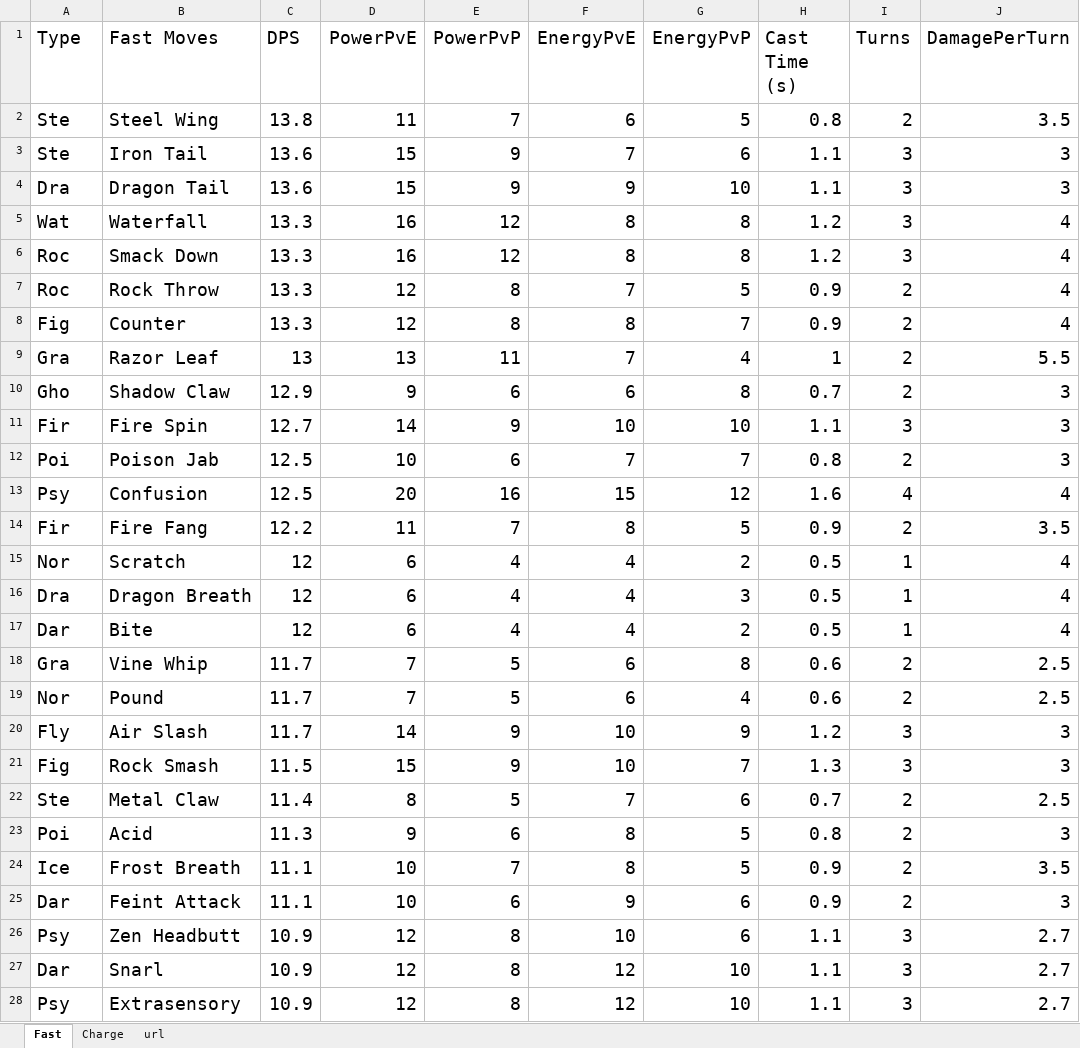
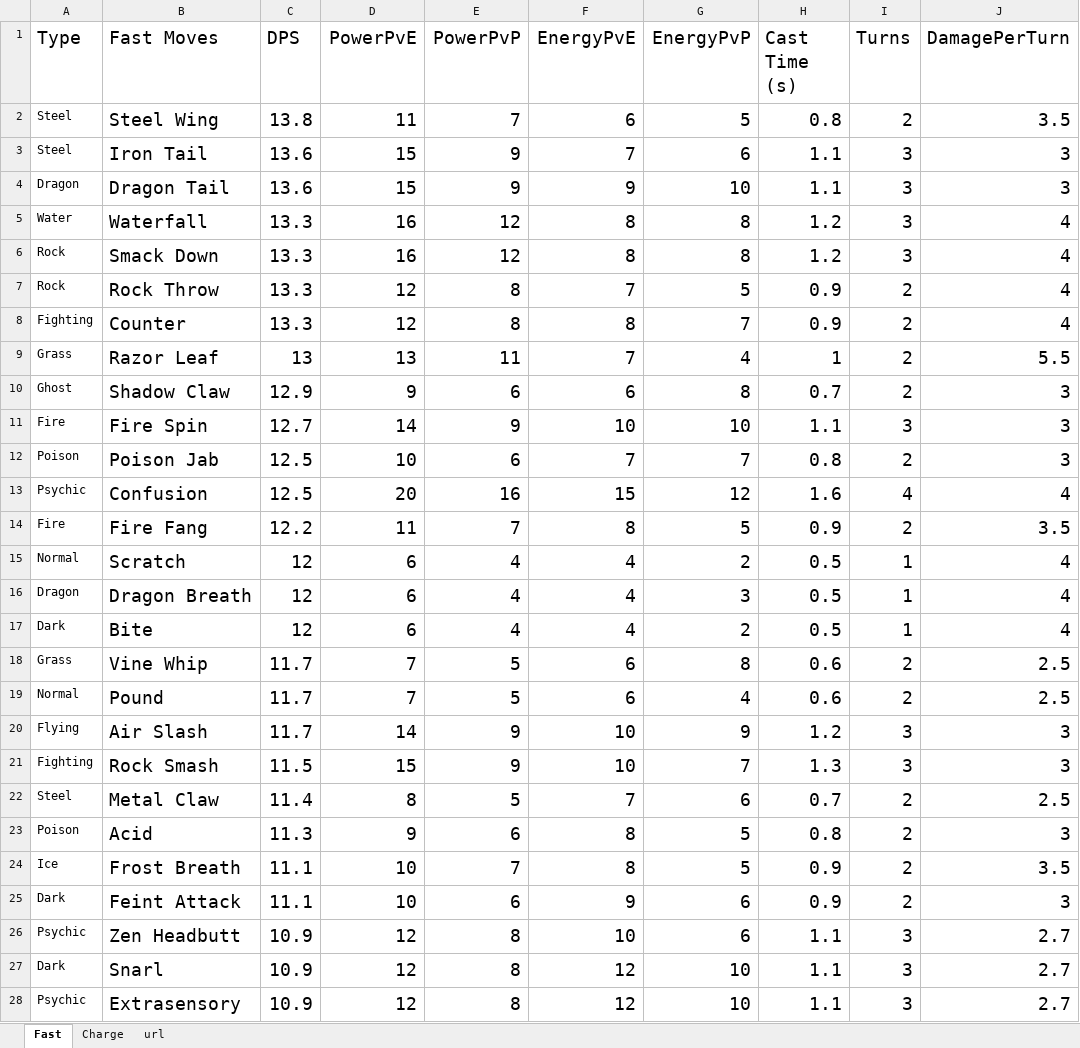
Before and after one commit to rogersheu/Pokemon-GO-Data, an Excel workbook: Pokemon Go Move Stats.xlsx, sheet Fast, drawn as a sheet; only a part is shown; values as stored, in another font and other column widths than the file's, no borders; the diff covers the shown part only; the diff names each change by its address in the sheet, - before the commit and + after, or states it on an @@ line.

```diff
--- a/Pokemon Go Move Stats.xlsx (sheet Fast)
+++ b/Pokemon Go Move Stats.xlsx (sheet Fast)
-A2:A3 (Type): Ste
+A2:A3 (Type): Steel
@@ A2:A28 text size: smaller @@
-A4 (Type): Dra
+A4 (Type): Dragon
-A5 (Type): Wat
+A5 (Type): Water
-A6:A7 (Type): Roc
+A6:A7 (Type): Rock
-A8 (Type): Fig
+A8 (Type): Fighting
-A9 (Type): Gra
+A9 (Type): Grass
-A10 (Type): Gho
+A10 (Type): Ghost
-A11 (Type): Fir
+A11 (Type): Fire
-A12 (Type): Poi
+A12 (Type): Poison
-A13 (Type): Psy
+A13 (Type): Psychic
-A14 (Type): Fir
+A14 (Type): Fire
-A15 (Type): Nor
+A15 (Type): Normal
-A16 (Type): Dra
+A16 (Type): Dragon
-A17 (Type): Dar
+A17 (Type): Dark
-A18 (Type): Gra
+A18 (Type): Grass
-A19 (Type): Nor
+A19 (Type): Normal
-A20 (Type): Fly
+A20 (Type): Flying
-A21 (Type): Fig
+A21 (Type): Fighting
-A22 (Type): Ste
+A22 (Type): Steel
-A23 (Type): Poi
+A23 (Type): Poison
-A25 (Type): Dar
+A25 (Type): Dark
-A26 (Type): Psy
+A26 (Type): Psychic
-A27 (Type): Dar
+A27 (Type): Dark
-A28 (Type): Psy
+A28 (Type): Psychic
```
Also changed, not shown: 30 edited cells and cell formats elsewhere in this sheet, sheet Charge.
